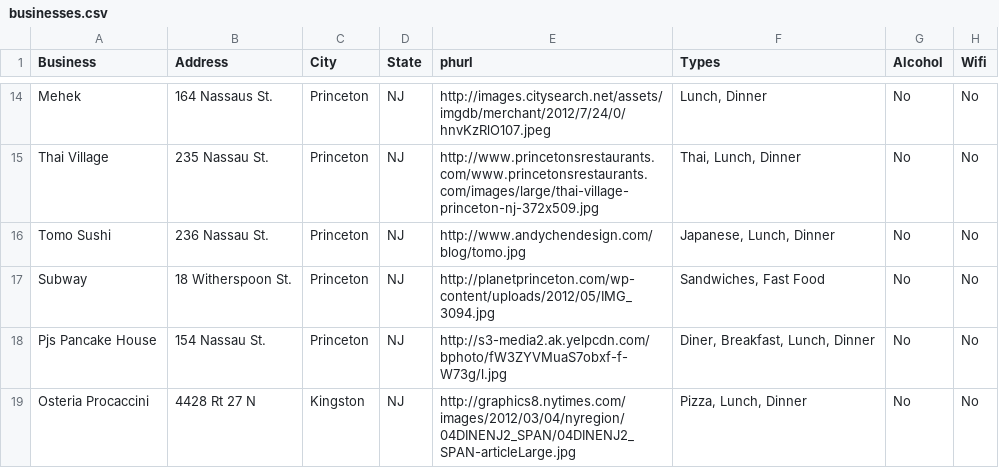
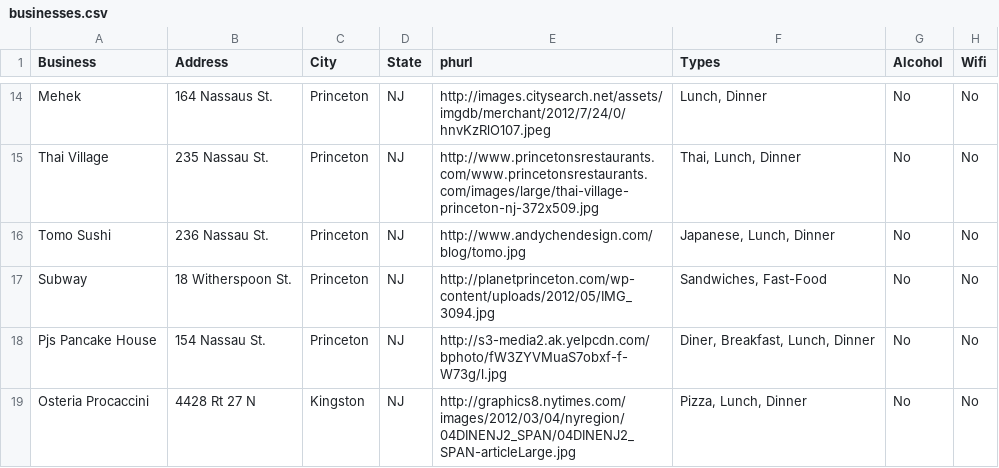
Before and after one commit to zouf/as2, a CSV file: prepop/businesses.csv, drawn as a sheet; only a part is shown, gaps mark what is left out; the diff names each change by its address in the sheet, - before the commit and + after, or states it on an @@ line.

```diff
--- a/prepop/businesses.csv
+++ b/prepop/businesses.csv
-F17 (Types): Sandwiches, Fast Food
+F17 (Types): Sandwiches, Fast-Food
```
Also changed, not shown: 2 other files.
